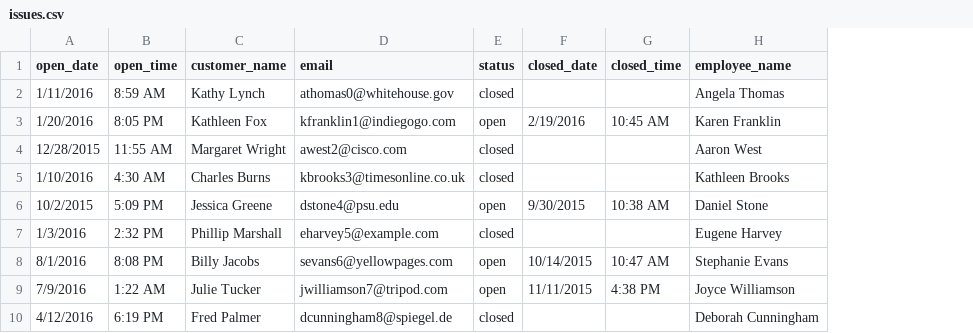
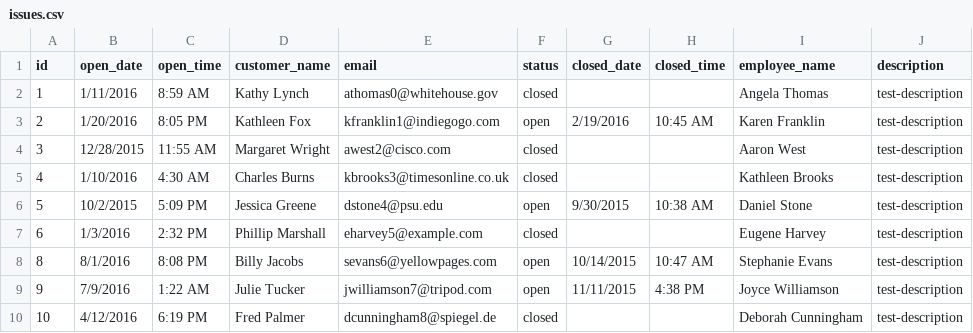
Before and after one commit to kaghaffa/corporate-dashboard, a CSV file: public/issues.csv, drawn as a sheet; only a part is shown; the diff names each change by its address in the sheet, - before the commit and + after, or states it on an @@ line.

Commit message:
Update polling + table styling

```diff
--- a/public/issues.csv
+++ b/public/issues.csv
+column A (id), rows 2-10: 1 | 2 | 3 | 4 | 5 | 6 | 8 | 9 | 10
+column J (description), rows 2-10: all test-description
```
Also changed, not shown: 7 other files.
